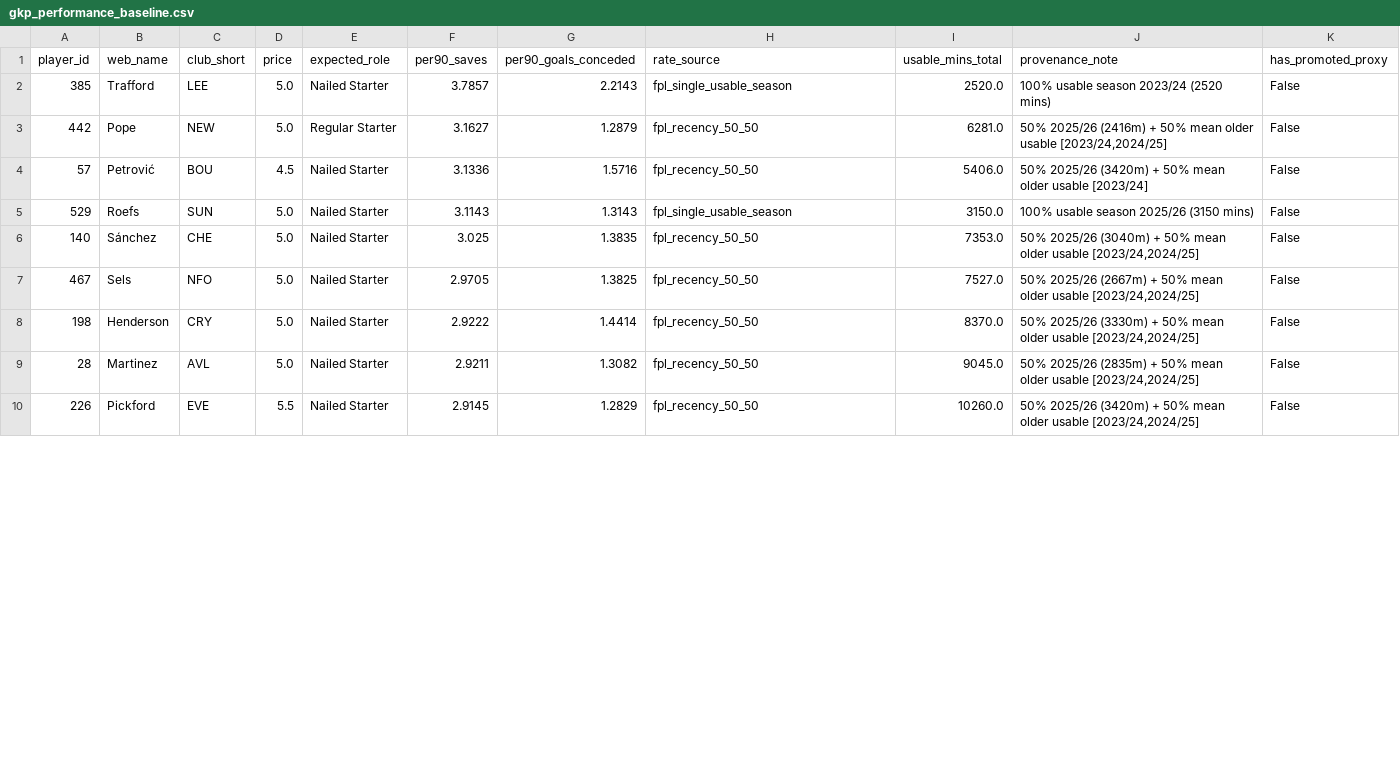
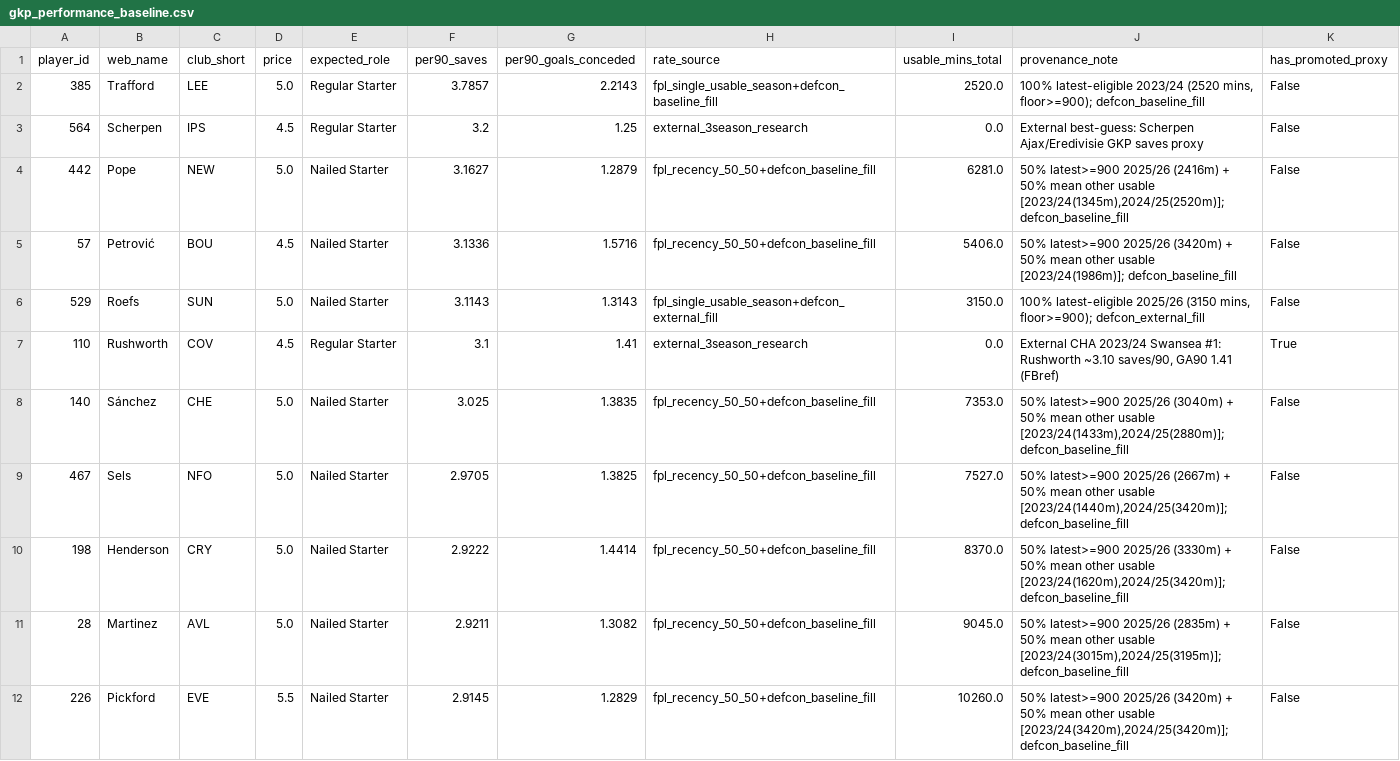
Before and after one commit to JubileeZ/fpl-jubilee-ascent, a CSV file: data/research/gkp-fixture-rotation/gkp_performance_baseline.csv, drawn as a sheet; only a part is shown; the diff covers the shown part only.

```diff
--- a/data/research/gkp-fixture-rotation/gkp_performance_baseline.csv
+++ b/data/research/gkp-fixture-rotation/gkp_performance_baseline.csv
@@ -1,10 +1,12 @@
 player_id,web_name,club_short,price,expected_role,per90_saves,per90_goals_conceded,rate_source,usable_mins_total,provenance_note,has_promoted_proxy
-385,Trafford,LEE,5.0,Nailed Starter,3.7857,2.2143,fpl_single_usable_season,2520.0,100% usable season 2023/24 (2520 mins),False
-442,Pope,NEW,5.0,Regular Starter,3.1627,1.2879,fpl_recency_50_50,6281.0,"50% 2025/26 (2416m) + 50% mean older usable [2023/24,2024/25]",False
-57,Petrović,BOU,4.5,Nailed Starter,3.1336,1.5716,fpl_recency_50_50,5406.0,50% 2025/26 (3420m) + 50% mean older usable [2023/24],False
-529,Roefs,SUN,5.0,Nailed Starter,3.1143,1.3143,fpl_single_usable_season,3150.0,100% usable season 2025/26 (3150 mins),False
-140,Sánchez,CHE,5.0,Nailed Starter,3.025,1.3835,fpl_recency_50_50,7353.0,"50% 2025/26 (3040m) + 50% mean older usable [2023/24,2024/25]",False
-467,Sels,NFO,5.0,Nailed Starter,2.9705,1.3825,fpl_recency_50_50,7527.0,"50% 2025/26 (2667m) + 50% mean older usable [2023/24,2024/25]",False
-198,Henderson,CRY,5.0,Nailed Starter,2.9222,1.4414,fpl_recency_50_50,8370.0,"50% 2025/26 (3330m) + 50% mean older usable [2023/24,2024/25]",False
-28,Martinez,AVL,5.0,Nailed Starter,2.9211,1.3082,fpl_recency_50_50,9045.0,"50% 2025/26 (2835m) + 50% mean older usable [2023/24,2024/25]",False
-226,Pickford,EVE,5.5,Nailed Starter,2.9145,1.2829,fpl_recency_50_50,10260.0,"50% 2025/26 (3420m) + 50% mean older usable [2023/24,2024/25]",False
+385,Trafford,LEE,5.0,Regular Starter,3.7857,2.2143,fpl_single_usable_season+defcon_baseline_fill,2520.0,"100% latest-eligible 2023/24 (2520 mins, floor>=900); defcon_baseline_fill",False
+564,Scherpen,IPS,4.5,Regular Starter,3.2,1.25,external_3season_research,0.0,External best-guess: Scherpen Ajax/Eredivisie GKP saves proxy,False
+442,Pope,NEW,5.0,Nailed Starter,3.1627,1.2879,fpl_recency_50_50+defcon_baseline_fill,6281.0,"50% latest>=900 2025/26 (2416m) + 50% mean other usable [2023/24(1345m),2024/25(2520m)]; defcon_baseline_fill",False
+57,Petrović,BOU,4.5,Nailed Starter,3.1336,1.5716,fpl_recency_50_50+defcon_baseline_fill,5406.0,50% latest>=900 2025/26 (3420m) + 50% mean other usable [2023/24(1986m)]; defcon_baseline_fill,False
+529,Roefs,SUN,5.0,Nailed Starter,3.1143,1.3143,fpl_single_usable_season+defcon_external_fill,3150.0,"100% latest-eligible 2025/26 (3150 mins, floor>=900); defcon_external_fill",False
+110,Rushworth,COV,4.5,Regular Starter,3.1,1.41,external_3season_research,0.0,"External CHA 2023/24 Swansea #1: Rushworth ~3.10 saves/90, GA90 1.41 (FBref)",True
+140,Sánchez,CHE,5.0,Nailed Starter,3.025,1.3835,fpl_recency_50_50+defcon_baseline_fill,7353.0,"50% latest>=900 2025/26 (3040m) + 50% mean other usable [2023/24(1433m),2024/25(2880m)]; defcon_baseline_fill",False
+467,Sels,NFO,5.0,Nailed Starter,2.9705,1.3825,fpl_recency_50_50+defcon_baseline_fill,7527.0,"50% latest>=900 2025/26 (2667m) + 50% mean other usable [2023/24(1440m),2024/25(3420m)]; defcon_baseline_fill",False
+198,Henderson,CRY,5.0,Nailed Starter,2.9222,1.4414,fpl_recency_50_50+defcon_baseline_fill,8370.0,"50% latest>=900 2025/26 (3330m) + 50% mean other usable [2023/24(1620m),2024/25(3420m)]; defcon_baseline_fill",False
+28,Martinez,AVL,5.0,Nailed Starter,2.9211,1.3082,fpl_recency_50_50+defcon_baseline_fill,9045.0,"50% latest>=900 2025/26 (2835m) + 50% mean other usable [2023/24(3015m),2024/25(3195m)]; defcon_baseline_fill",False
+226,Pickford,EVE,5.5,Nailed Starter,2.9145,1.2829,fpl_recency_50_50+defcon_baseline_fill,10260.0,"50% latest>=900 2025/26 (3420m) + 50% mean other usable [2023/24(3420m),2024/25(3420m)]; defcon_baseline_fill",False
```
Also changed, not shown: 1 added row, 2 removed rows and 15 edited cells elsewhere in this file, data/research/gw1-6-preseason-pipeline/01-expected-role-gw1-5/expected-role-gw1-5.csv, data/research/gw1-6-preseason-pipeline/03-gw1-6-chip-wc4-squads/gw1-6_projections.csv, 23 other files.
